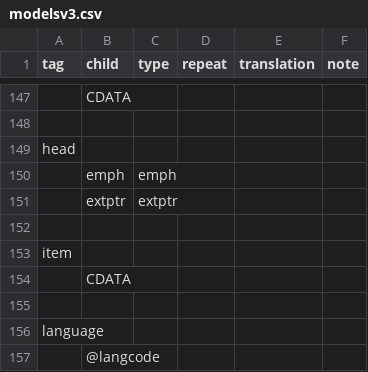
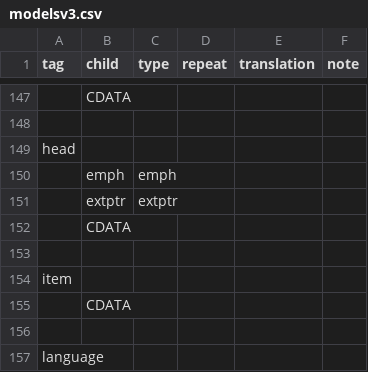
Before and after one commit to nyudlts/fadesign_29-data-model, a CSV file: modelsv3.csv, drawn as a sheet; only a part is shown, gaps mark what is left out; the shorter side is filled out with more unchanged rows; the diff names each change by its address in the sheet, - before the commit and + after, or states it on an @@ line.

Commit message:
Adding CDATA to Head

```diff
--- a/modelsv3.csv
+++ b/modelsv3.csv
+row 152:  | CDATA
```
